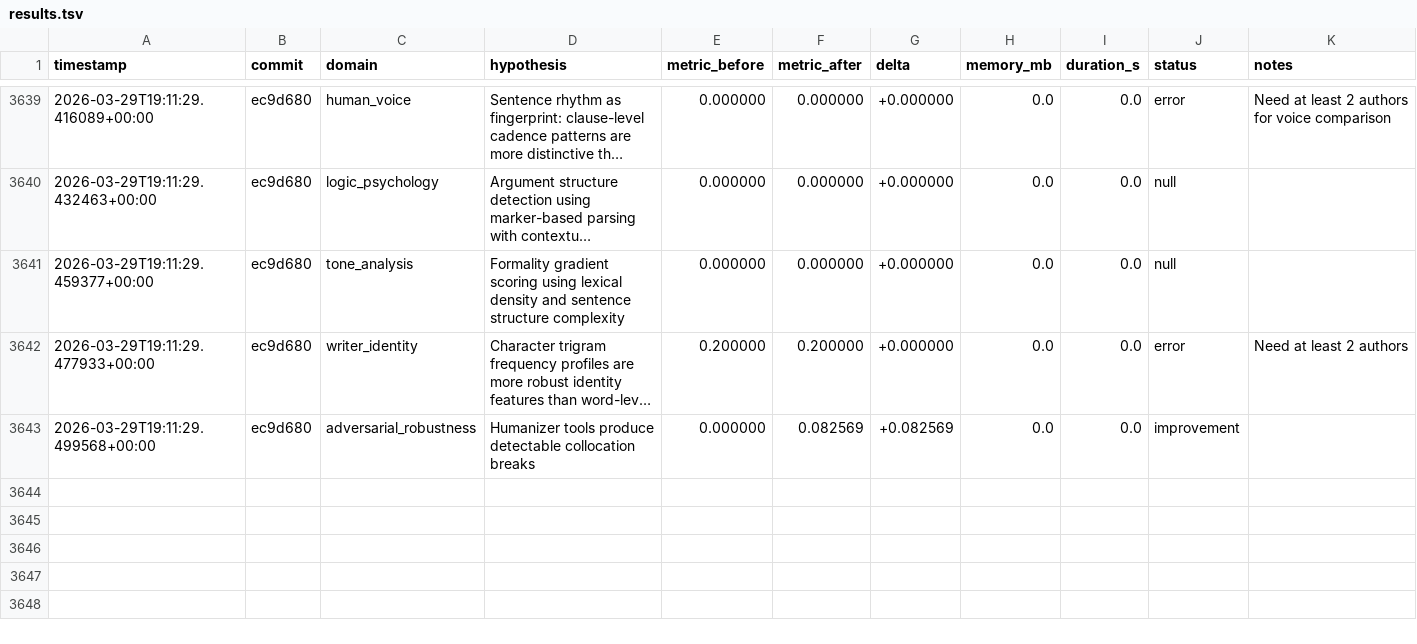
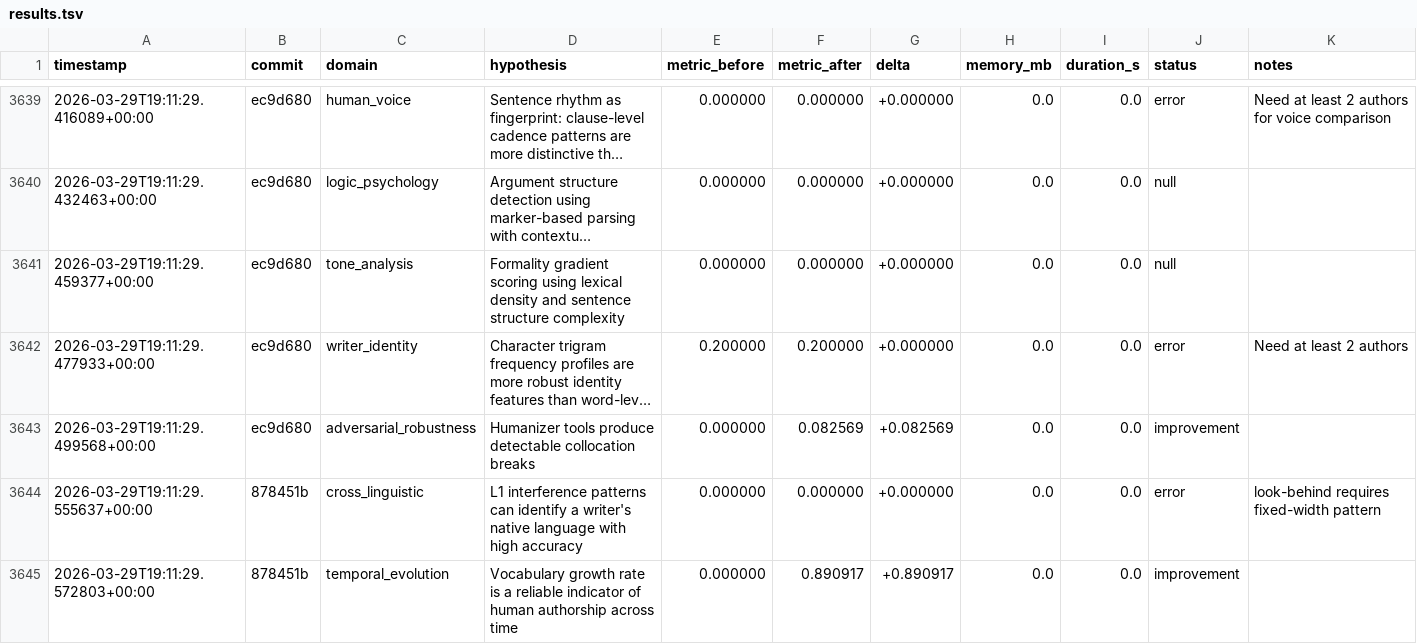
Before and after one commit to adedayoagarau/provenance, a TSV file: autoresearch/results/results.tsv, drawn as a sheet; only a part is shown, gaps mark what is left out; long unchanged cells end in …; the diff names each change by its address in the sheet, - before the commit and + after, or states it on an @@ line.

Commit message:
autoresearch(temporal_evolution): improvement [temp-001] delta=+0.8909

```diff
--- a/autoresearch/results/results.tsv
+++ b/autoresearch/results/results.tsv
+row 3644: 2026-03-29T19:11:29.555637+00:00 | 878451b | cross_linguistic | L1 interference patterns can identify a writer's native language with high accuracy | 0.000000 | 0.000000 | +0.000000 | 0.0 | 0.0 | error | look-behind requires fixed-width pattern
+row 3645: 2026-03-29T19:11:29.572803+00:00 | 878451b | temporal_evolution | Vocabulary growth rate is a reliable indicator of human authorship across time | 0.000000 | 0.890917 | +0.890917 | 0.0 | 0.0 | improvement
```
